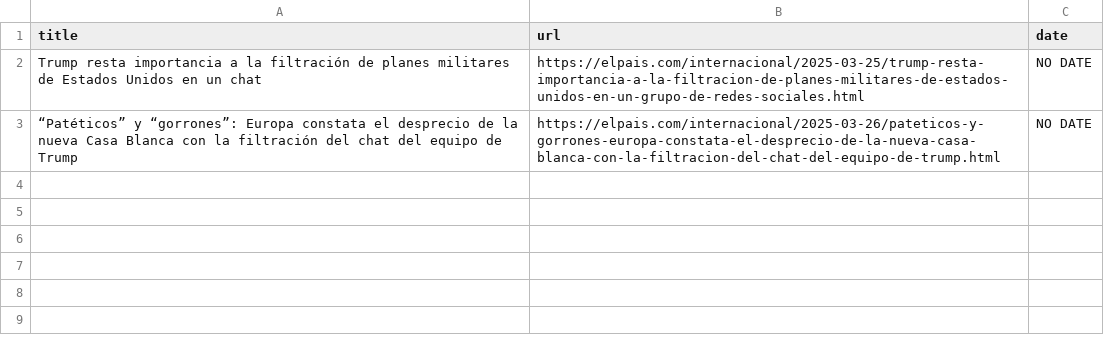
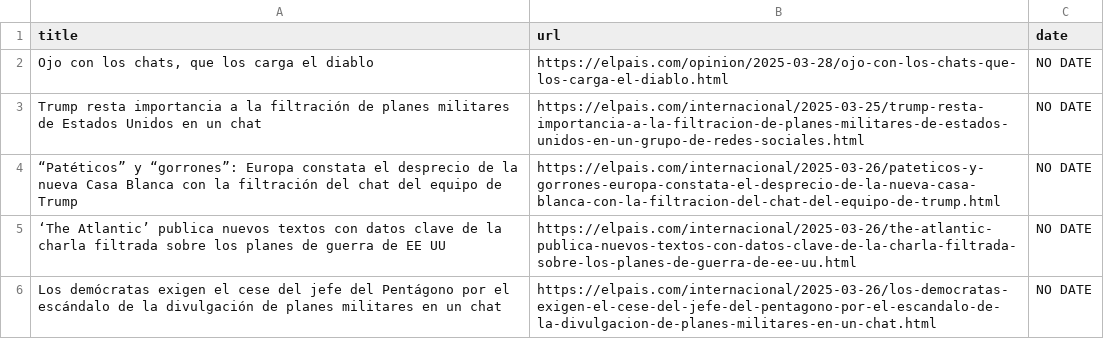
Before and after one commit to Carlos-Sibaja/Lab2, a CSV file: trump100_elpais.csv, drawn as a sheet.

Commit message:
remove LLM.py and extract_text.py; add new b_extract_text.py for article text extraction; update trump100_elpais.csv with additional articles

```diff
--- a/trump100_elpais.csv
+++ b/trump100_elpais.csv
@@ -1,3 +1,6 @@
 title,url,date
+"Ojo con los chats, que los carga el diablo",https://elpais.com/opinion/2025-03-28/ojo-con-los-chats-que-los-carga-el-diablo.html,NO DATE
 Trump resta importancia a la filtración de planes militares de Estados Unidos en un chat,https://elpais.com/internacional/2025-03-25/trump-resta-importancia-a-la-filtracion-de-planes-militares-de-estados-unidos-en-un-grupo-de-redes-sociales.html,NO DATE
 “Patéticos” y “gorrones”: Europa constata el desprecio de la nueva Casa Blanca con la filtración del chat del equipo de Trump,https://elpais.com/internacional/2025-03-26/pateticos-y-gorrones-europa-constata-el-desprecio-de-la-nueva-casa-blanca-con-la-filtracion-del-chat-del-equipo-de-trump.html,NO DATE
+‘The Atlantic’ publica nuevos textos con datos clave de la charla filtrada sobre los planes de guerra de EE UU,https://elpais.com/internacional/2025-03-26/the-atlantic-publica-nuevos-textos-con-datos-clave-de-la-charla-filtrada-sobre-los-planes-de-guerra-de-ee-uu.html,NO DATE
+Los demócratas exigen el cese del jefe del Pentágono por el escándalo de la divulgación de planes militares en un chat,https://elpais.com/internacional/2025-03-26/los-democratas-exigen-el-cese-del-jefe-del-pentagono-por-el-escandalo-de-la-divulgacion-de-planes-militares-en-un-chat.html,NO DATE
```
Also changed, not shown: 9 other files.
